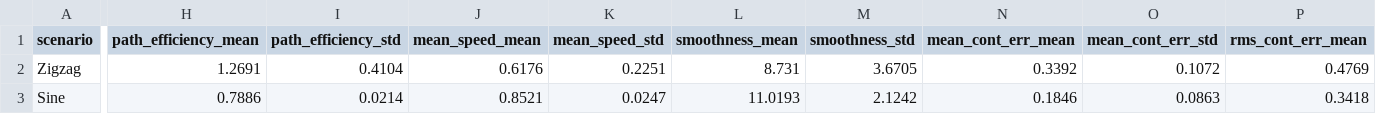
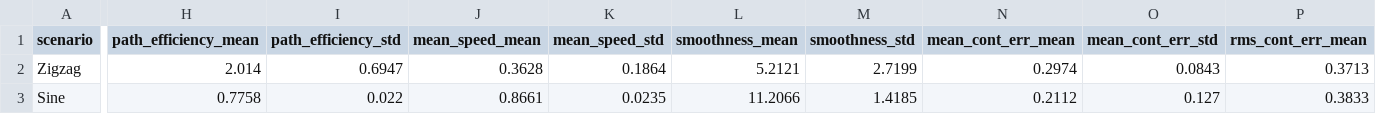
Before and after one commit to ketaxura/Thesis, a CSV file: unified/results/unified_mpc_soft_summary.csv, drawn as a sheet; only a part is shown, gaps mark what is left out; the diff covers the shown part only; the diff names each change by its address in the sheet, - before the commit and + after, or states it on an @@ line.

```diff
--- a/unified/results/unified_mpc_soft_summary.csv
+++ b/unified/results/unified_mpc_soft_summary.csv
-H2 (path_efficiency_mean): 1.2691
+H2 (path_efficiency_mean): 2.014
-I2 (path_efficiency_std): 0.4104
+I2 (path_efficiency_std): 0.6947
-J2 (mean_speed_mean): 0.6176
+J2 (mean_speed_mean): 0.3628
-K2 (mean_speed_std): 0.2251
+K2 (mean_speed_std): 0.1864
-L2 (smoothness_mean): 8.731
+L2 (smoothness_mean): 5.2121
-M2 (smoothness_std): 3.6705
+M2 (smoothness_std): 2.7199
-N2 (mean_cont_err_mean): 0.3392
+N2 (mean_cont_err_mean): 0.2974
-O2 (mean_cont_err_std): 0.1072
+O2 (mean_cont_err_std): 0.0843
-P2 (rms_cont_err_mean): 0.4769
+P2 (rms_cont_err_mean): 0.3713
-H3 (path_efficiency_mean): 0.7886
+H3 (path_efficiency_mean): 0.7758
-I3 (path_efficiency_std): 0.0214
+I3 (path_efficiency_std): 0.022
-J3 (mean_speed_mean): 0.8521
+J3 (mean_speed_mean): 0.8661
-K3 (mean_speed_std): 0.0247
+K3 (mean_speed_std): 0.0235
-L3 (smoothness_mean): 11.0193
+L3 (smoothness_mean): 11.2066
-M3 (smoothness_std): 2.1242
+M3 (smoothness_std): 1.4185
-N3 (mean_cont_err_mean): 0.1846
+N3 (mean_cont_err_mean): 0.2112
-O3 (mean_cont_err_std): 0.0863
+O3 (mean_cont_err_std): 0.127
-P3 (rms_cont_err_mean): 0.3418
+P3 (rms_cont_err_mean): 0.3833
```
Also changed, not shown: 50 edited cells elsewhere in this file, unified/results/unified_mpc_hard_results.csv, unified/results/unified_mpc_soft_results.csv, 15 other files.
